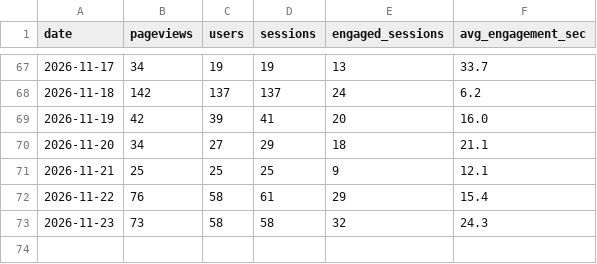
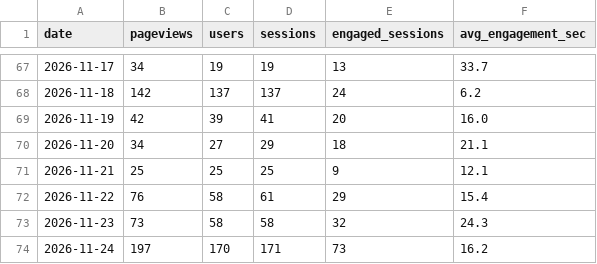
Before and after one commit to 610chris/610-sixten, a CSV file: journal_auto/analytics/data/daily/ga4.csv, drawn as a sheet; only a part is shown, gaps mark what is left out.

```diff
--- a/journal_auto/analytics/data/daily/ga4.csv
+++ b/journal_auto/analytics/data/daily/ga4.csv
@@ -73 +73,2 @@ date,pageviews,users,sessions,engaged_sessions,avg_engagement_sec
 2026-11-23,73,58,58,32,24.3
+2026-11-24,197,170,171,73,16.2
```
Also changed, not shown: journal_auto/analytics/data/daily/ga4_channels_daily.csv, journal_auto/analytics/data/daily/ga4_pages_daily.csv, 13 other files.
